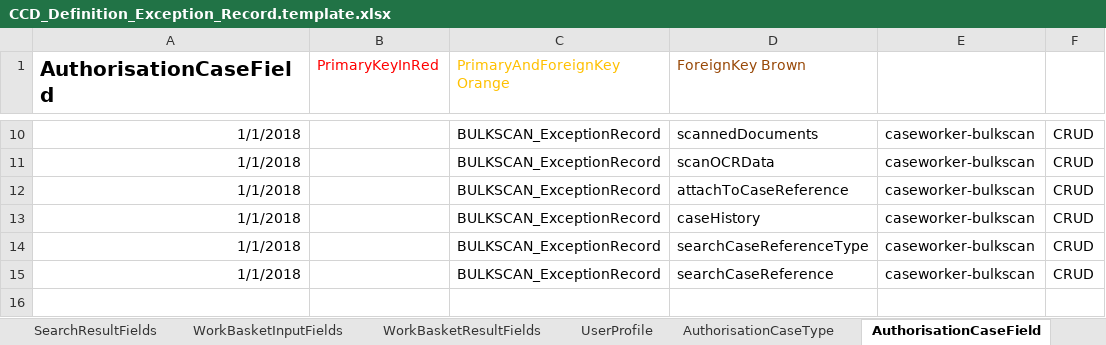
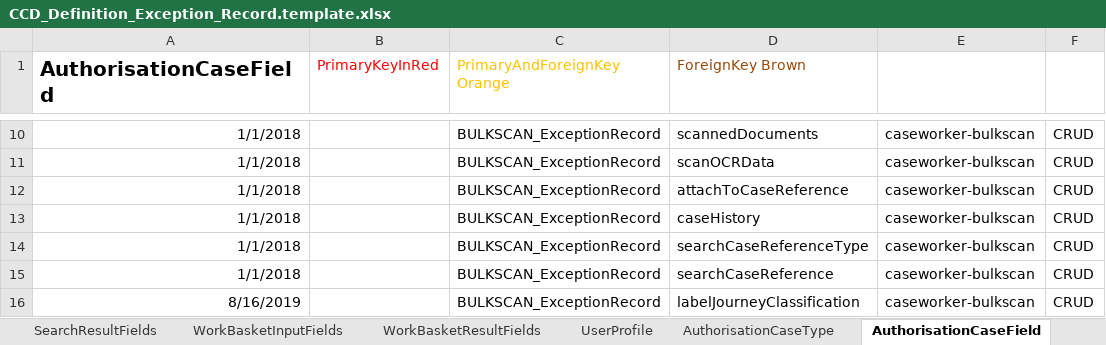
Before and after one commit to hmcts/bulk-scan-shared-infrastructure, an Excel workbook: docker/ccd-definition-import/data/CCD_Definition_Exception_Record.template.xlsx, sheet AuthorisationCaseField, drawn as a sheet; only a part is shown, gaps mark what is left out; values as stored, in another font and other column widths than the file's, no borders; the diff names each change by its address in the sheet, - before the commit and + after, or states it on an @@ line.

Commit message:
Add extra field just for label ¯\_(ツ)_/¯

```diff
--- a/docker/ccd-definition-import/data/CCD_Definition_Exception_Record.template.xlsx (sheet AuthorisationCaseField)
+++ b/docker/ccd-definition-import/data/CCD_Definition_Exception_Record.template.xlsx (sheet AuthorisationCaseField)
+row 16: 8/16/2019 |  | BULKSCAN_ExceptionRecord | labelJourneyClassification | caseworker-bulkscan | CRUD
```
Also changed, not shown: sheet SearchInputFields, sheet CaseField, sheet Change History, sheet WorkBasketResultFields.
